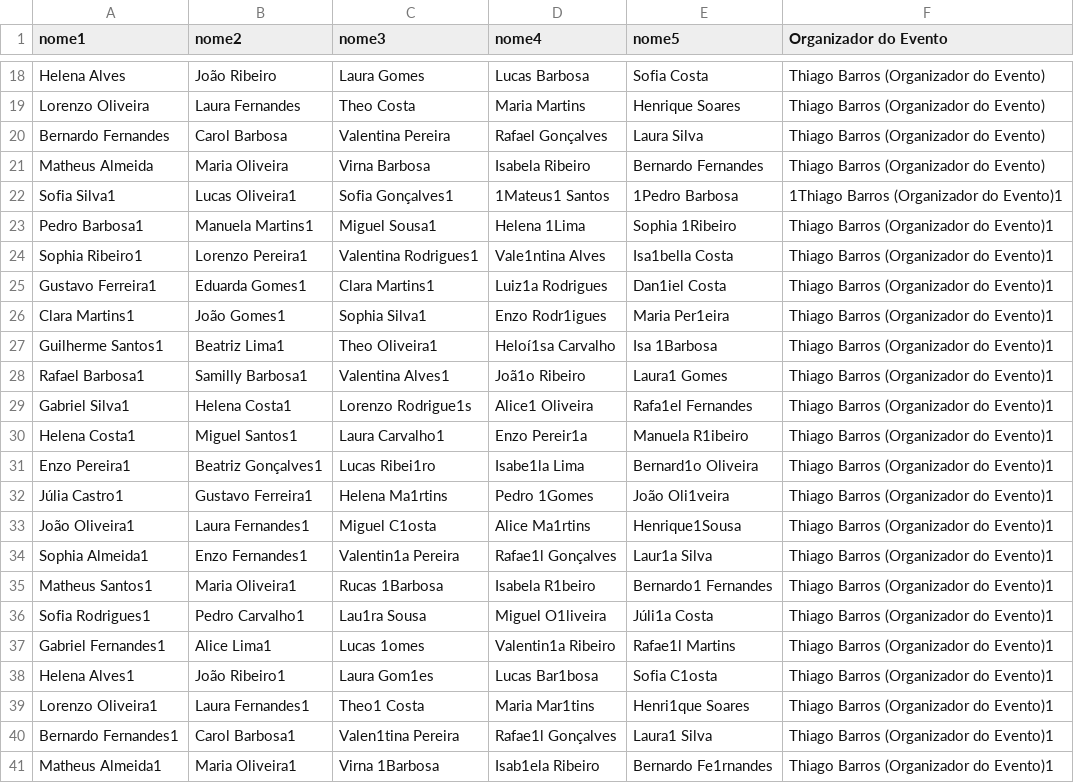
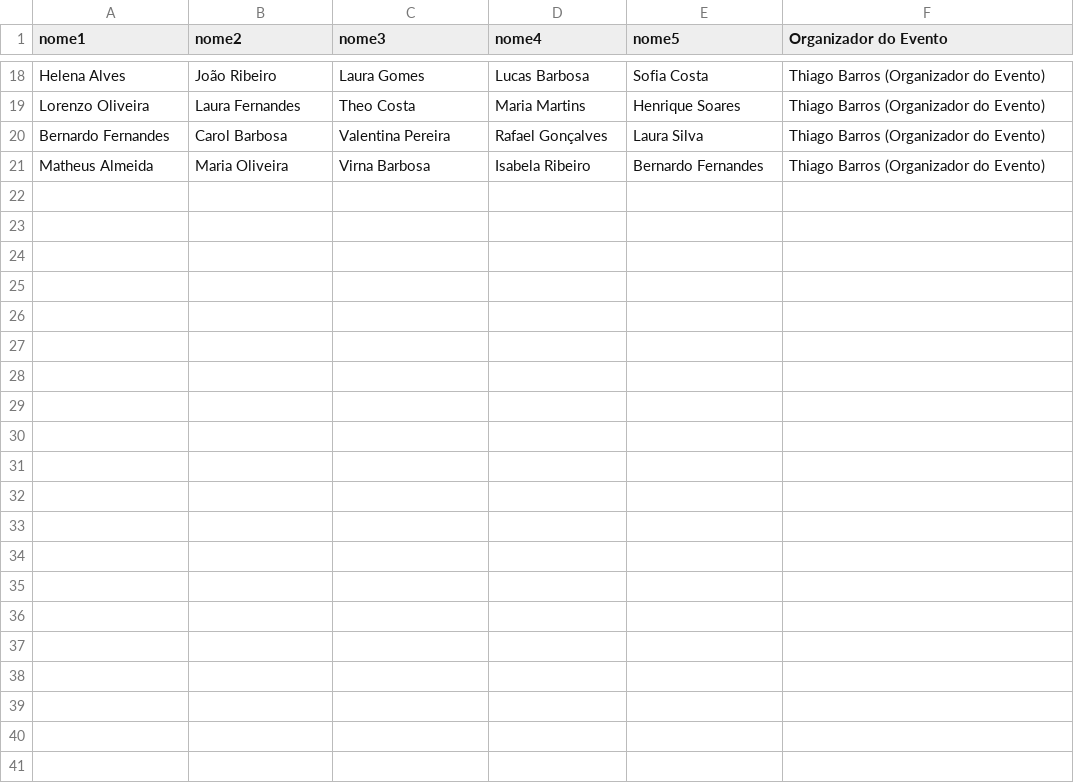
Before and after one commit to Well-IDESCO/CONNECT-U, a CSV file: tables/amigos.csv, drawn as a sheet; only a part is shown, gaps mark what is left out; the diff names each change by its address in the sheet, - before the commit and + after, or states it on an @@ line.

```diff
--- a/tables/amigos.csv
+++ b/tables/amigos.csv
-row 22: Sofia Silva1 | Lucas Oliveira1 | Sofia Gonçalves1 | 1Mateus1 Santos | 1Pedro Barbosa | 1Thiago Barros (Organizador do Evento)1
-row 23: Pedro Barbosa1 | Manuela Martins1 | Miguel Sousa1 | Helena 1Lima | Sophia 1Ribeiro | Thiago Barros (Organizador do Evento)1
-row 24: Sophia Ribeiro1 | Lorenzo Pereira1 | Valentina Rodrigues1 | Vale1ntina Alves | Isa1bella Costa | Thiago Barros (Organizador do Evento)1
-row 25: Gustavo Ferreira1 | Eduarda Gomes1 | Clara Martins1 | Luiz1a Rodrigues | Dan1iel Costa | Thiago Barros (Organizador do Evento)1
-row 26: Clara Martins1 | João Gomes1 | Sophia Silva1 | Enzo Rodr1igues | Maria Per1eira | Thiago Barros (Organizador do Evento)1
-row 27: Guilherme Santos1 | Beatriz Lima1 | Theo Oliveira1 | Heloí1sa Carvalho | Isa 1Barbosa | Thiago Barros (Organizador do Evento)1
-row 28: Rafael Barbosa1 | Samilly Barbosa1 | Valentina Alves1 | Joã1o Ribeiro | Laura1 Gomes | Thiago Barros (Organizador do Evento)1
-row 29: Gabriel Silva1 | Helena Costa1 | Lorenzo Rodrigue1s | Alice1 Oliveira | Rafa1el Fernandes | Thiago Barros (Organizador do Evento)1
-row 30: Helena Costa1 | Miguel Santos1 | Laura Carvalho1 | Enzo Pereir1a | Manuela R1ibeiro | Thiago Barros (Organizador do Evento)1
-row 31: Enzo Pereira1 | Beatriz Gonçalves1 | Lucas Ribei1ro | Isabe1la Lima | Bernard1o Oliveira | Thiago Barros (Organizador do Evento)1
-row 32: Júlia Castro1 | Gustavo Ferreira1 | Helena Ma1rtins | Pedro 1Gomes | João Oli1veira | Thiago Barros (Organizador do Evento)1
-row 33: João Oliveira1 | Laura Fernandes1 | Miguel C1osta | Alice Ma1rtins | Henrique1Sousa | Thiago Barros (Organizador do Evento)1
-row 34: Sophia Almeida1 | Enzo Fernandes1 | Valentin1a Pereira | Rafae1l Gonçalves | Laur1a Silva | Thiago Barros (Organizador do Evento)1
-row 35: Matheus Santos1 | Maria Oliveira1 | Rucas 1Barbosa | Isabela R1beiro | Bernardo1 Fernandes | Thiago Barros (Organizador do Evento)1
-row 36: Sofia Rodrigues1 | Pedro Carvalho1 | Lau1ra Sousa | Miguel O1liveira | Júli1a Costa | Thiago Barros (Organizador do Evento)1
-row 37: Gabriel Fernandes1 | Alice Lima1 | Lucas 1omes | Valentin1a Ribeiro | Rafae1l Martins | Thiago Barros (Organizador do Evento)1
-row 38: Helena Alves1 | João Ribeiro1 | Laura Gom1es | Lucas Bar1bosa | Sofia C1osta | Thiago Barros (Organizador do Evento)1
-row 39: Lorenzo Oliveira1 | Laura Fernandes1 | Theo1 Costa | Maria Mar1tins | Henri1que Soares | Thiago Barros (Organizador do Evento)1
-row 40: Bernardo Fernandes1 | Carol Barbosa1 | Valen1tina Pereira | Rafae1l Gonçalves | Laura1 Silva | Thiago Barros (Organizador do Evento)1
-row 41: Matheus Almeida1 | Maria Oliveira1 | Virna 1Barbosa | Isab1ela Ribeiro | Bernardo Fe1rnandes | Thiago Barros (Organizador do Evento)1
```
Also changed, not shown: 1 other file.
